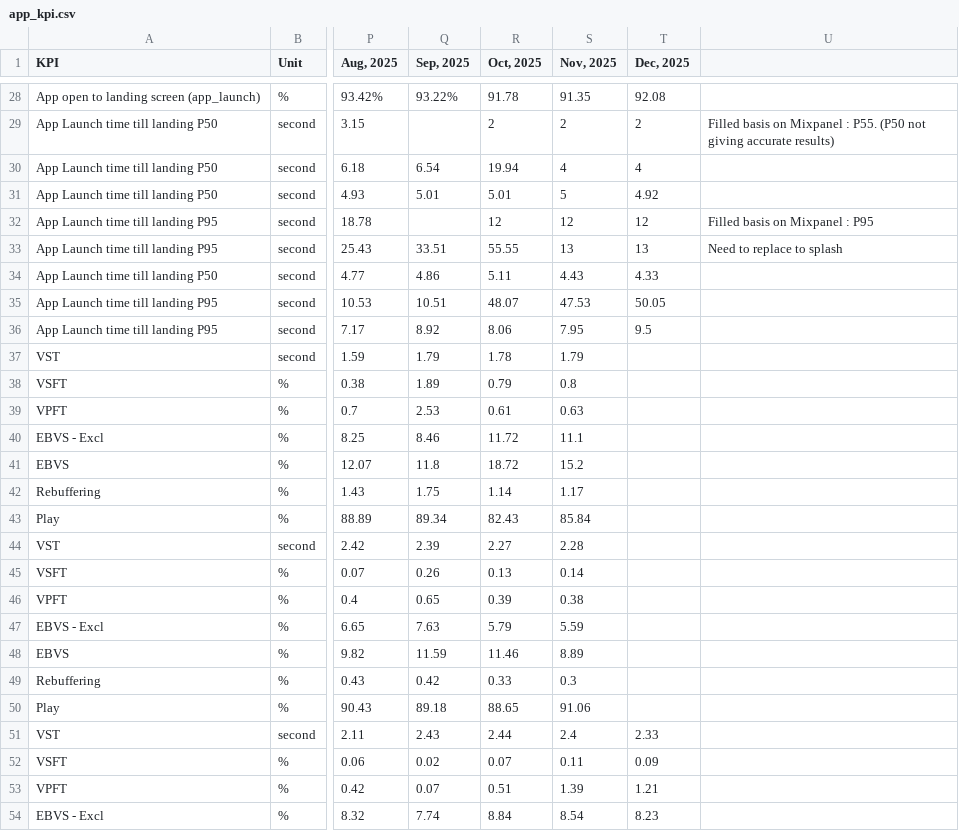
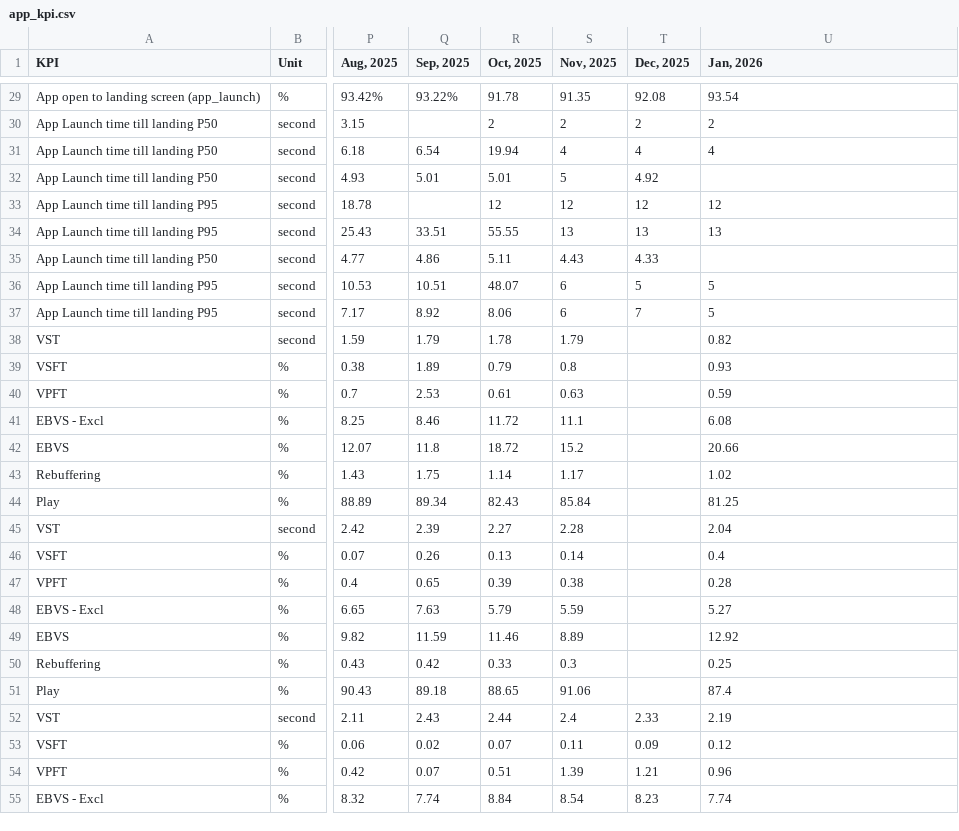
Before and after one commit to gb103/liv-kpi-dashboard, a CSV file: data/input/app_kpi.csv, drawn as a sheet; only a part is shown, gaps mark what is left out; addresses are those after the commit; the diff covers the shown part only; the diff names each change by its address in the sheet, - before the commit and + after, or states it on an @@ line.

```diff
--- a/data/input/app_kpi.csv
+++ b/data/input/app_kpi.csv
-U1: (empty)
+U1: Jan, 2026
-U29 (Jan, 2026): (empty)
+U29 (Jan, 2026): 93.54
-U30 (Jan, 2026): Filled basis on Mixpanel : P55. (P50 not giving accurate results)
+U30 (Jan, 2026): 2
-U31 (Jan, 2026): (empty)
+U31 (Jan, 2026): 4
-U33 (Jan, 2026): Filled basis on Mixpanel : P95
+U33 (Jan, 2026): 12
-U34 (Jan, 2026): Need to replace to splash
+U34 (Jan, 2026): 13
-S36 (Nov, 2025): 47.53
+S36 (Nov, 2025): 6
-T36 (Dec, 2025): 50.05
+T36 (Dec, 2025): 5
-U36:U37 (Jan, 2026): (empty)
+U36:U37 (Jan, 2026): 5
-S37 (Nov, 2025): 7.95
+S37 (Nov, 2025): 6
-T37 (Dec, 2025): 9.5
+T37 (Dec, 2025): 7
-U38 (Jan, 2026): (empty)
+U38 (Jan, 2026): 0.82
-U39 (Jan, 2026): (empty)
+U39 (Jan, 2026): 0.93
-U40 (Jan, 2026): (empty)
+U40 (Jan, 2026): 0.59
-U41 (Jan, 2026): (empty)
+U41 (Jan, 2026): 6.08
-U42 (Jan, 2026): (empty)
+U42 (Jan, 2026): 20.66
-U43 (Jan, 2026): (empty)
+U43 (Jan, 2026): 1.02
-U44 (Jan, 2026): (empty)
+U44 (Jan, 2026): 81.25
-U45 (Jan, 2026): (empty)
+U45 (Jan, 2026): 2.04
-U46 (Jan, 2026): (empty)
+U46 (Jan, 2026): 0.4
-U47 (Jan, 2026): (empty)
+U47 (Jan, 2026): 0.28
-U48 (Jan, 2026): (empty)
+U48 (Jan, 2026): 5.27
-U49 (Jan, 2026): (empty)
+U49 (Jan, 2026): 12.92
-U50 (Jan, 2026): (empty)
+U50 (Jan, 2026): 0.25
-U51 (Jan, 2026): (empty)
+U51 (Jan, 2026): 87.4
-U52 (Jan, 2026): (empty)
+U52 (Jan, 2026): 2.19
-U53 (Jan, 2026): (empty)
+U53 (Jan, 2026): 0.12
-U54 (Jan, 2026): (empty)
+U54 (Jan, 2026): 0.96
-U55 (Jan, 2026): (empty)
+U55 (Jan, 2026): 7.74
```
Also changed, not shown: 7 added rows, 4 removed rows and 111 edited cells elsewhere in this file.
